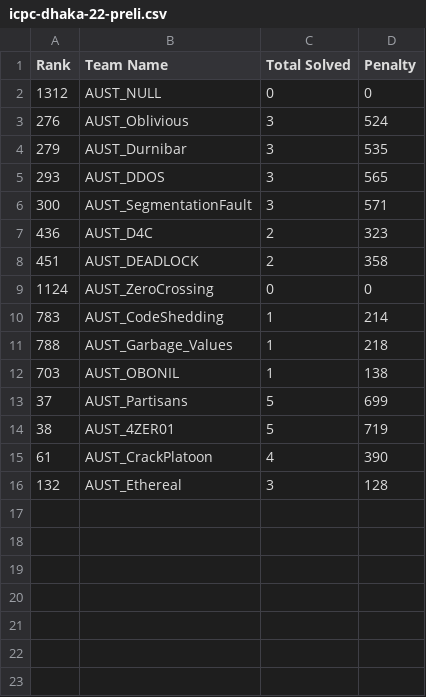
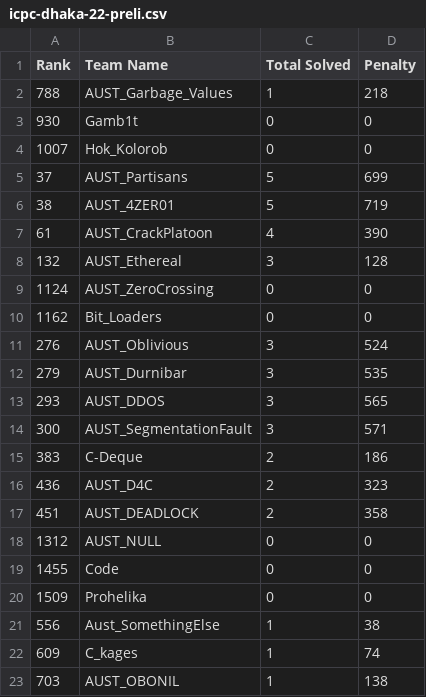
Before and after one commit to piru72/automate-task-x, a CSV file: POSITION_SCRAPPER_FROM_CODEMARSHAL/icpc-dhaka-22-preli.csv, drawn as a sheet.

Commit message:
team finding condition updated

```diff
--- a/POSITION_SCRAPPER_FROM_CODEMARSHAL/icpc-dhaka-22-preli.csv
+++ b/POSITION_SCRAPPER_FROM_CODEMARSHAL/icpc-dhaka-22-preli.csv
@@ -1,3 +1,11 @@
 Rank,Team Name,Total Solved,Penalty
-1312,AUST_NULL,0,0
+788,AUST_Garbage_Values,1,218
+930,Gamb1t,0,0
+1007,Hok_Kolorob,0,0
+37,AUST_Partisans,5,699
+38,AUST_4ZER01,5,719
+61,AUST_CrackPlatoon,4,390
+132,AUST_Ethereal,3,128
+1124,AUST_ZeroCrossing,0,0
+1162,Bit_Loaders,0,0
 276,AUST_Oblivious,3,524
@@ -6,11 +14,10 @@ Rank,Team Name,Total Solved,Penalty
 300,AUST_SegmentationFault,3,571
+383,C-Deque,2,186
 436,AUST_D4C,2,323
 451,AUST_DEADLOCK,2,358
-1124,AUST_ZeroCrossing,0,0
-783,AUST_CodeShedding,1,214
-788,AUST_Garbage_Values,1,218
+1312,AUST_NULL,0,0
+1455,Code,0,0
+1509,Prohelika,0,0
+556,Aust_SomethingElse,1,38
+609,C_kages,1,74
 703,AUST_OBONIL,1,138
-37,AUST_Partisans,5,699
-38,AUST_4ZER01,5,719
-61,AUST_CrackPlatoon,4,390
-132,AUST_Ethereal,3,128
```
Also changed, not shown: 1 other file.
